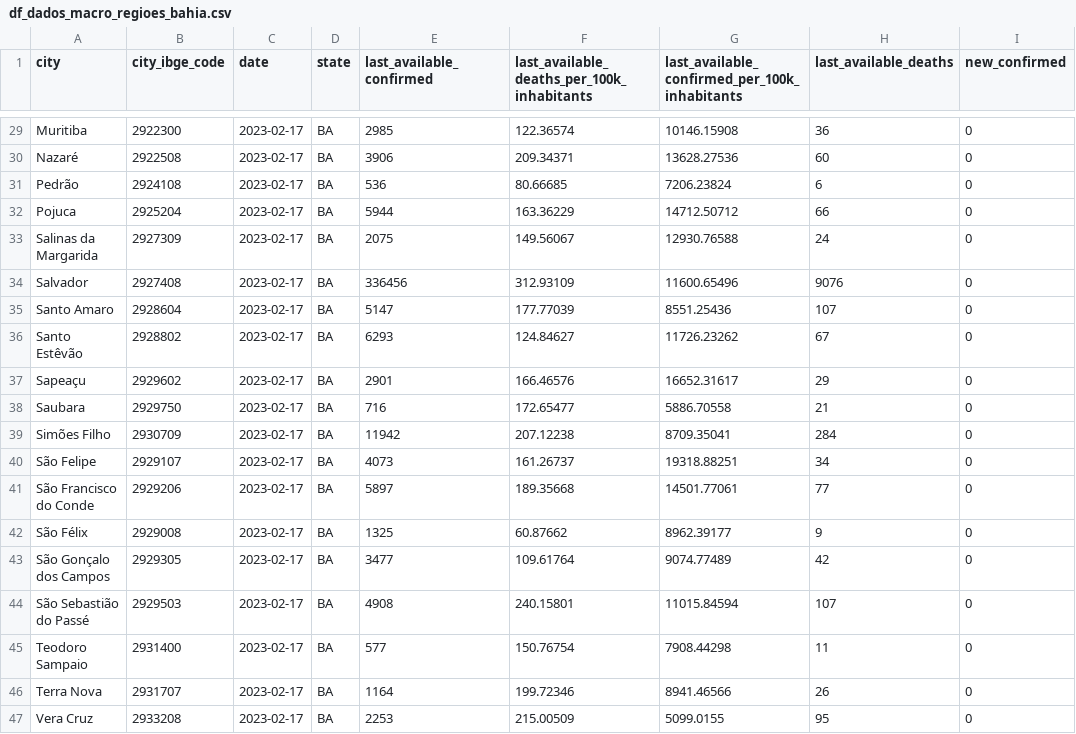
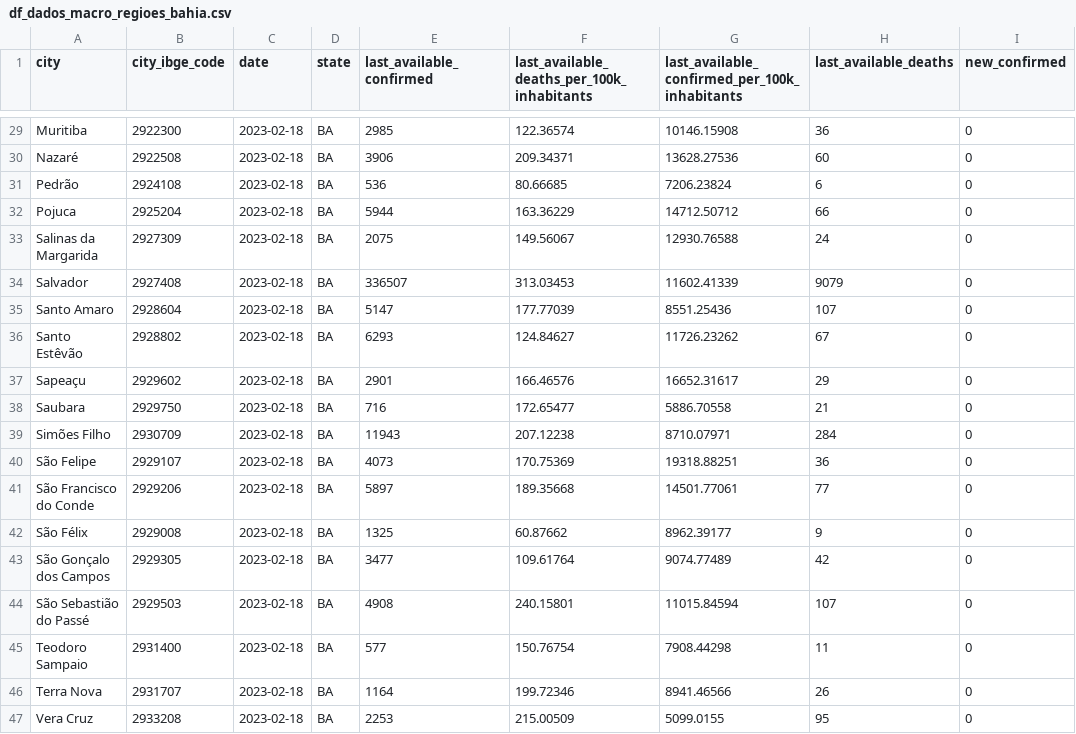
Before and after one commit to painelcovid19/painelcovid19.github.io, a CSV file: data/df_dados_macro_regioes_bahia.csv, drawn as a sheet; only a part is shown, gaps mark what is left out; the diff covers the shown part only; the diff names each change by its address in the sheet, - before the commit and + after, or states it on an @@ line.

```diff
--- a/data/df_dados_macro_regioes_bahia.csv
+++ b/data/df_dados_macro_regioes_bahia.csv
-C29:C47 (date): 2023-02-17
+C29:C47 (date): 2023-02-18
-E34 (last_available_confirmed): 336456
+E34 (last_available_confirmed): 336507
-F34: 312.93109
+F34: 313.03453
-G34: 11600.65496
+G34: 11602.41339
-H34 (last_available_deaths): 9076
+H34 (last_available_deaths): 9079
-E39 (last_available_confirmed): 11942
+E39 (last_available_confirmed): 11943
-G39: 8709.35041
+G39: 8710.07971
-F40: 161.26737
+F40: 170.75369
-H40 (last_available_deaths): 34
+H40 (last_available_deaths): 36
```
Also changed, not shown: 41 edited cells elsewhere in this file, data/df_dados_macro_regioes_ceara.csv.
